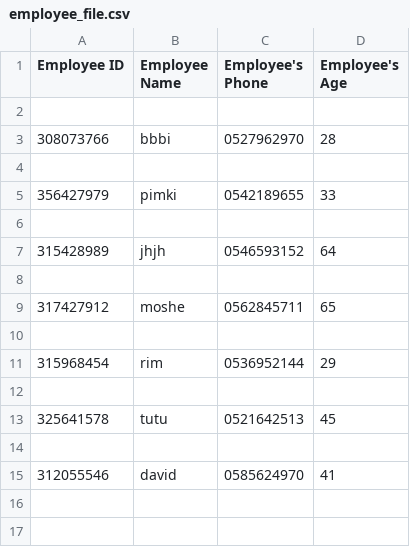
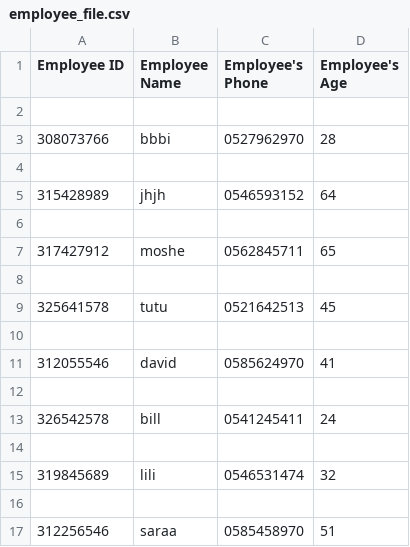
Before and after one commit to RimaRabinovich/she-codes-python-basic-lesson-13, a CSV file: employee_file.csv, drawn as a sheet.

```diff
--- a/employee_file.csv
+++ b/employee_file.csv
@@ -4,4 +4,2 @@ Employee ID,Employee Name,Employee's Phone,Employee's Age
 
-356427979,pimki,0542189655,33
-
 315428989,jhjh,0546593152,64
@@ -10,4 +8,2 @@ Employee ID,Employee Name,Employee's Phone,Employee's Age
 
-315968454,rim,0536952144,29
-
 325641578,tutu,0521642513,45
@@ -15 +11,7 @@ Employee ID,Employee Name,Employee's Phone,Employee's Age
 312055546,david,0585624970,41
+
+326542578,bill,0541245411,24
+
+319845689,lili,0546531474,32
+
+312256546,saraa,0585458970,51
```
Also changed, not shown: 5 other files.
